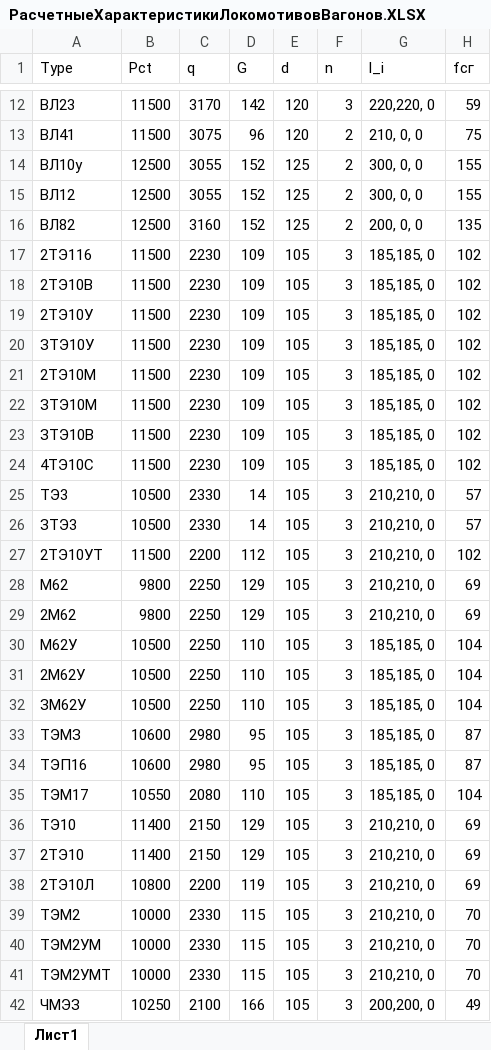
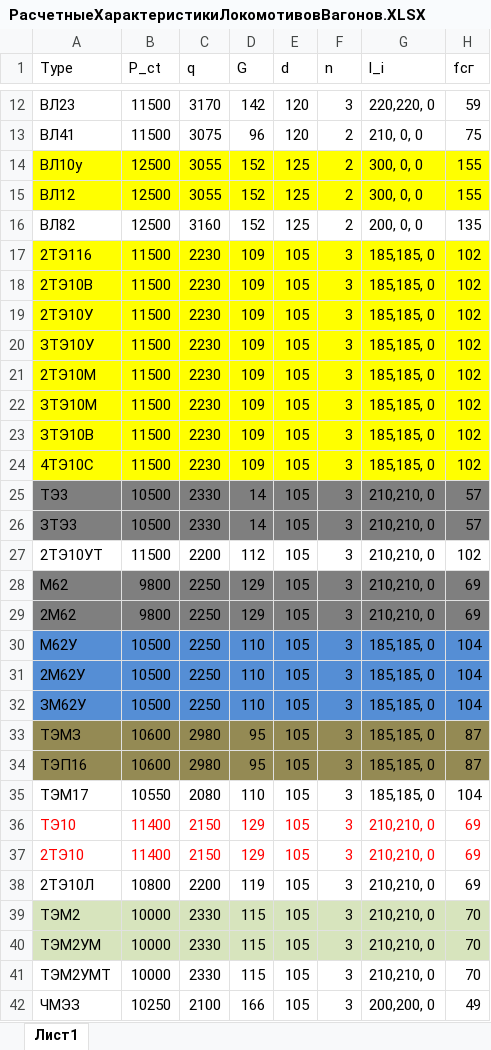
Before and after one commit to Nikitkaar/kursach-vsp, an Excel workbook: РасчетныеХарактеристикиЛокомотивовВагонов.XLSX, sheet Лист1, drawn as a sheet; only a part is shown, gaps mark what is left out; values as stored, in another font and other column widths than the file's, no borders; the diff covers the shown part only; the diff names each change by its address in the sheet, - before the commit and + after, or states it on an @@ line.

```diff
--- a/РасчетныеХарактеристикиЛокомотивовВагонов.XLSX (sheet Лист1)
+++ b/РасчетныеХарактеристикиЛокомотивовВагонов.XLSX (sheet Лист1)
-B1: Pct
+B1: P_ct
-A14:H15 fill: none
+A14:H15 fill: #FFFF00
-A17:H24 fill: none
+A17:H24 fill: #FFFF00
-A25:H26 fill: none
+A25:H26 fill: #7F7F7F
-A28:H29 fill: none
+A28:H29 fill: #7F7F7F
-A30:H32 fill: none
+A30:H32 fill: #558ED5
-A33:H34 fill: none
+A33:H34 fill: #948A54
-A36:H37 text colour: black
+A36:H37 text colour: #FF0000
-A39:H40 fill: none
+A39:H40 fill: #D7E4BD
```
Also changed, not shown: cell formats elsewhere in this sheet, AA.XLSX, C1.XLSX, 24 other files.
